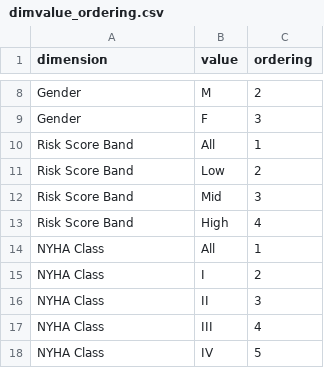
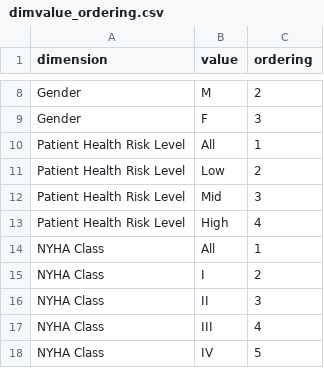
Before and after one commit to OHL-tmp/VBP-report-demo-test, a CSV file: data/dimvalue_ordering.csv, drawn as a sheet; only a part is shown, gaps mark what is left out.

```diff
--- a/data/dimvalue_ordering.csv
+++ b/data/dimvalue_ordering.csv
@@ -9,6 +9,6 @@ Gender,M,2
 Gender,F,3
-Risk Score Band,All,1
-Risk Score Band,Low,2
-Risk Score Band,Mid,3
-Risk Score Band,High,4
+Patient Health Risk Level,All,1
+Patient Health Risk Level,Low,2
+Patient Health Risk Level,Mid,3
+Patient Health Risk Level,High,4
 NYHA Class,All,1
```
Also changed, not shown: data/measure_performance.csv, 18 other files.
